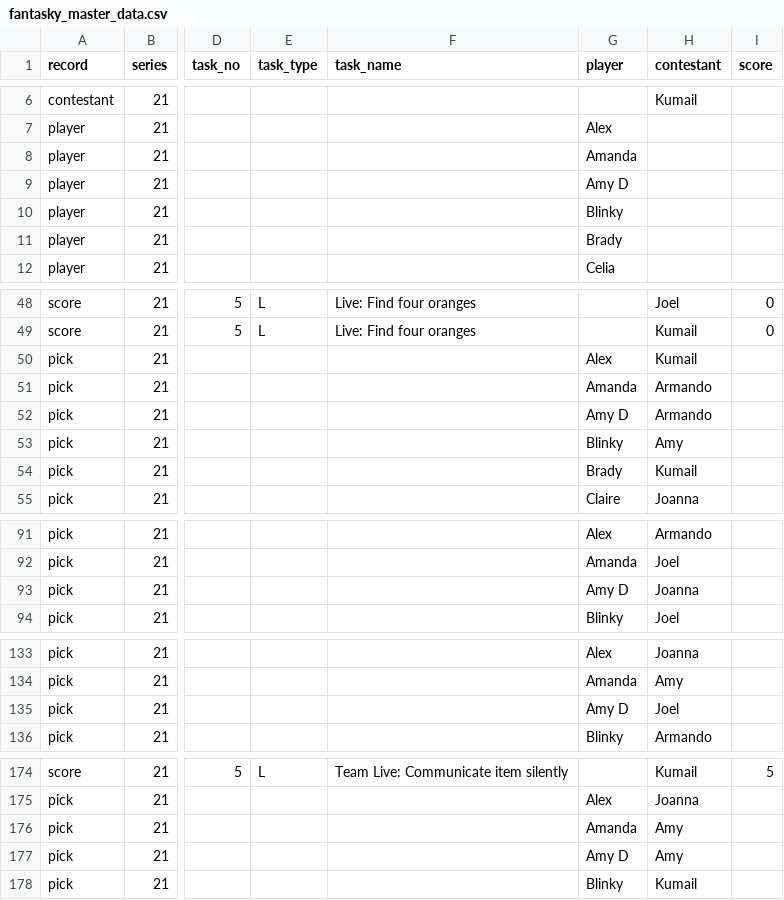
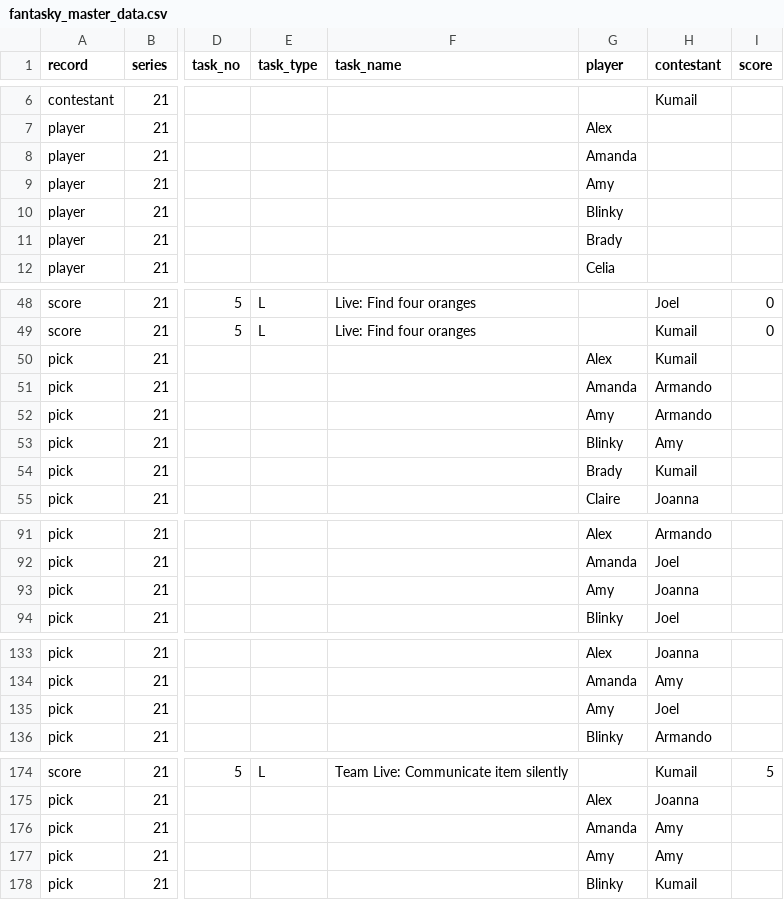
Before and after one commit to kbroadie/Fantasky-Master, a CSV file: data/fantasky_master_data.csv, drawn as a sheet; only a part is shown, gaps mark what is left out; the diff covers the shown part only; the diff names each change by its address in the sheet, - before the commit and + after, or states it on an @@ line.

```diff
--- a/data/fantasky_master_data.csv
+++ b/data/fantasky_master_data.csv
-G9 (player): Amy D
+G9 (player): Amy
-G52 (player): Amy D
+G52 (player): Amy
-G93 (player): Amy D
+G93 (player): Amy
-G135 (player): Amy D
+G135 (player): Amy
-G177 (player): Amy D
+G177 (player): Amy
```
Also changed, not shown: 17 edited cells elsewhere in this file.
